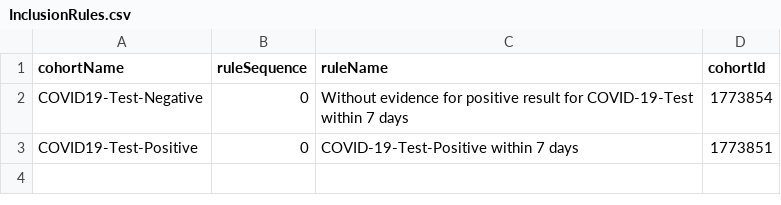
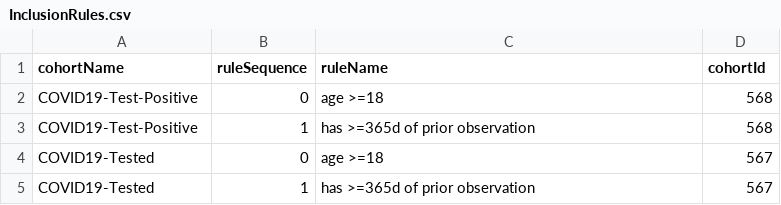
Before and after one commit to ABMI/Covid19Characterization, a CSV file: Covid19TestCharacterization/inst/cohorts/InclusionRules.csv, drawn as a sheet.

Commit message:
revise the cohort definition for the covid-19 test study alpha

```diff
--- a/Covid19TestCharacterization/inst/cohorts/InclusionRules.csv
+++ b/Covid19TestCharacterization/inst/cohorts/InclusionRules.csv
@@ -1,3 +1,5 @@
 "cohortName","ruleSequence","ruleName","cohortId"
-"COVID19-Test-Negative",0,"Without evidence for positive result for COVID-19-Test within 7 days",1773854
-"COVID19-Test-Positive",0,"COVID-19-Test-Positive within 7 days",1773851
+"COVID19-Test-Positive",0,"age >=18",568
+"COVID19-Test-Positive",1,"has >=365d of prior observation",568
+"COVID19-Tested",0,"age >=18",567
+"COVID19-Tested",1,"has >=365d of prior observation",567
```
Also changed, not shown: 20 other files.
